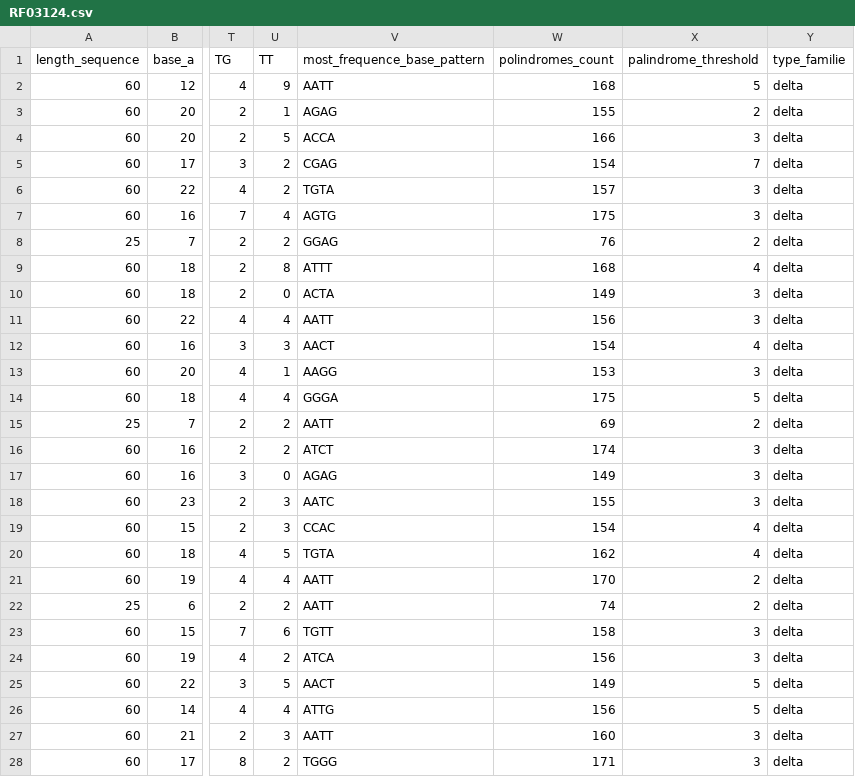
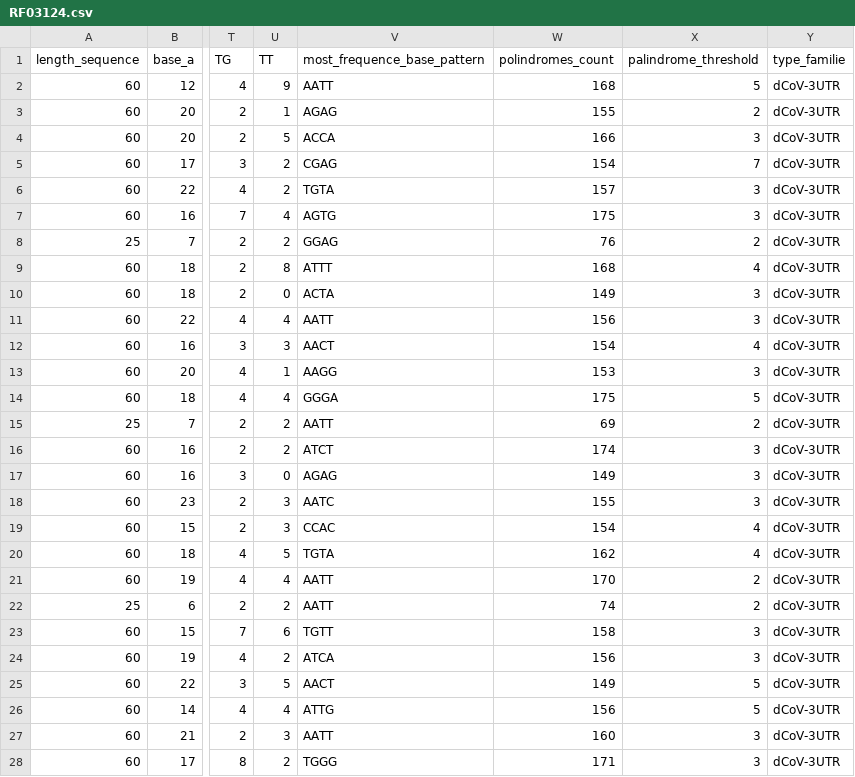
Before and after one commit to williancarddd/Bio-Informatica-Tcc, a CSV file: csv_result/RF03124.csv, drawn as a sheet; only a part is shown, gaps mark what is left out; the diff covers the shown part only; the diff names each change by its address in the sheet, - before the commit and + after, or states it on an @@ line.

```diff
--- a/csv_result/RF03124.csv
+++ b/csv_result/RF03124.csv
-Y2:Y28 (type_familie): delta
+Y2:Y28 (type_familie): dCoV-3UTR
```
Also changed, not shown: 72 edited cells elsewhere in this file, csv_result/RF03116.csv, csv_result/RF03117.csv, 19 other files.
